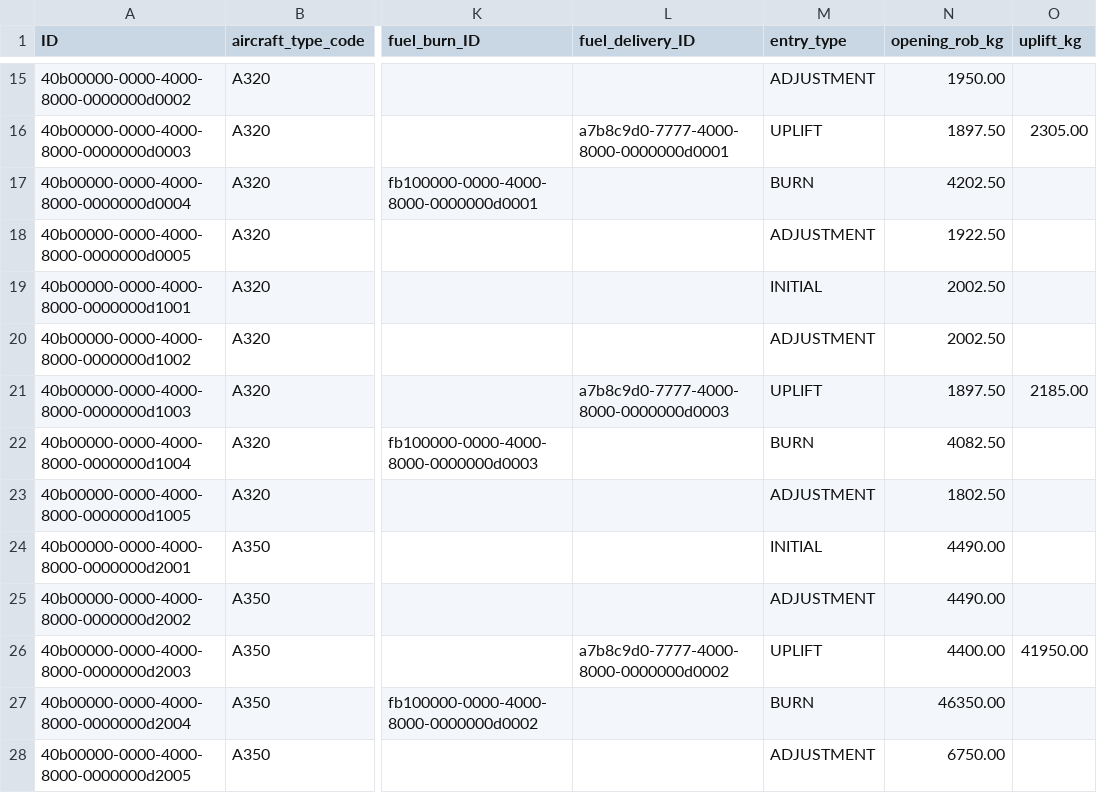
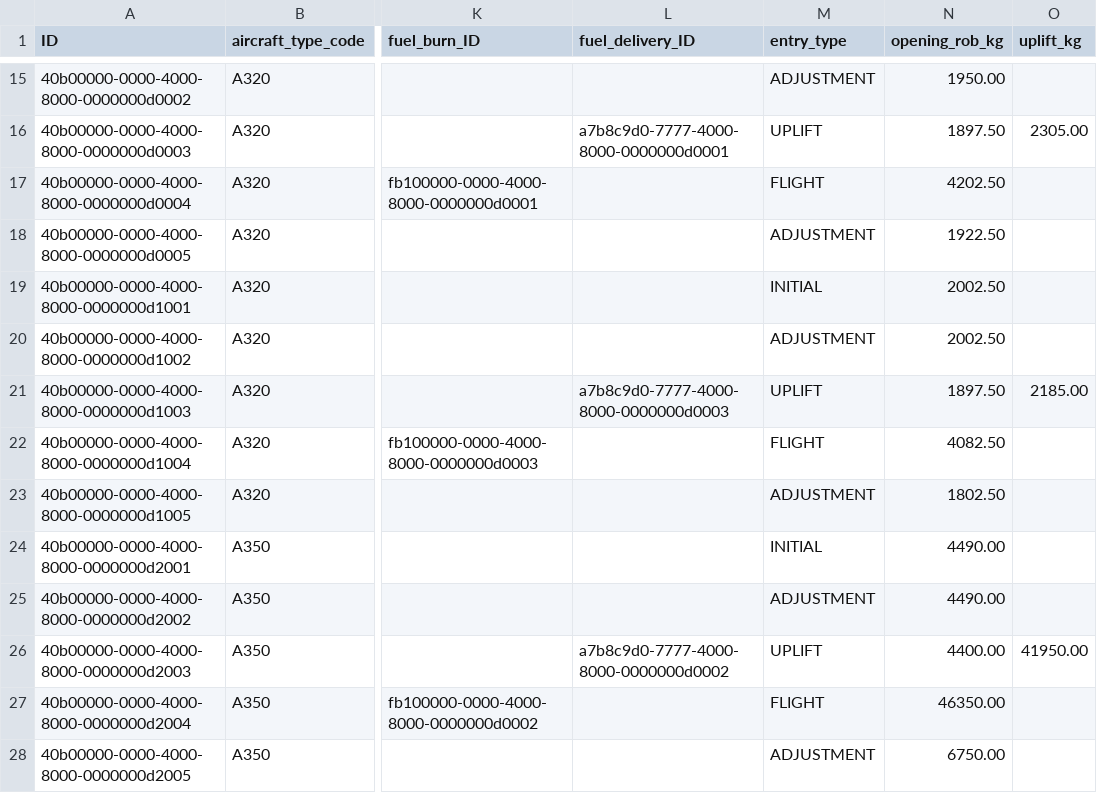
Before and after one commit to kalpesh0304/FuelSphere, a CSV file: db/data/fuelsphere-ROB_LEDGER.csv, drawn as a sheet; only a part is shown, gaps mark what is left out; the diff names each change by its address in the sheet, - before the commit and + after, or states it on an @@ line.

```diff
--- a/db/data/fuelsphere-ROB_LEDGER.csv
+++ b/db/data/fuelsphere-ROB_LEDGER.csv
-M17 (entry_type): BURN
+M17 (entry_type): FLIGHT
-M22 (entry_type): BURN
+M22 (entry_type): FLIGHT
-M27 (entry_type): BURN
+M27 (entry_type): FLIGHT
```
